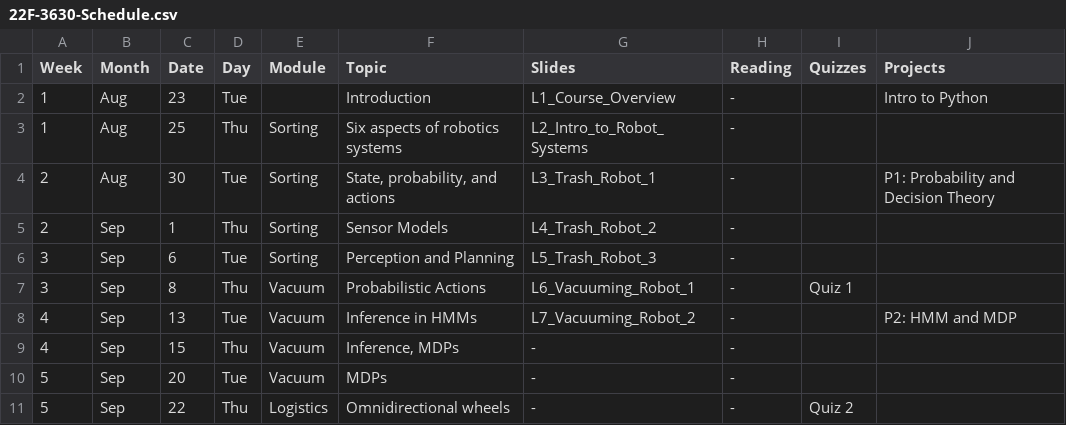
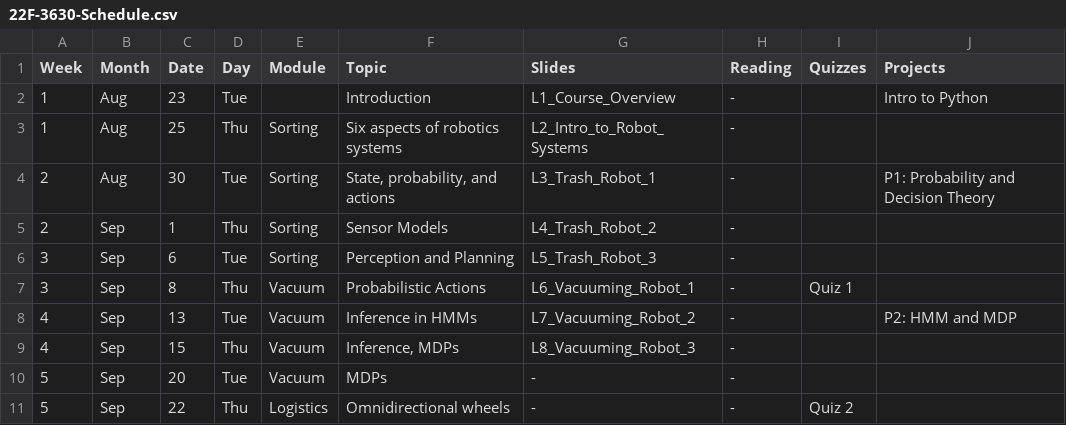
Before and after one commit to dellaert/22F-3630, a CSV file: _data/22F-3630-Schedule.csv, drawn as a sheet; only a part is shown.

```diff
--- a/_data/22F-3630-Schedule.csv
+++ b/_data/22F-3630-Schedule.csv
@@ -8,3 +8,3 @@
 4,Sep,13,Tue,Vacuum,Inference in HMMs,L7_Vacuuming_Robot_2,-,,P2: HMM and MDP
-4,Sep,15,Thu,Vacuum,"Inference, MDPs",-,-,,
+4,Sep,15,Thu,Vacuum,"Inference, MDPs",L8_Vacuuming_Robot_3,-,,
 5,Sep,20,Tue,Vacuum,MDPs,-,-,,
```
Also changed, not shown: 2 other files.
